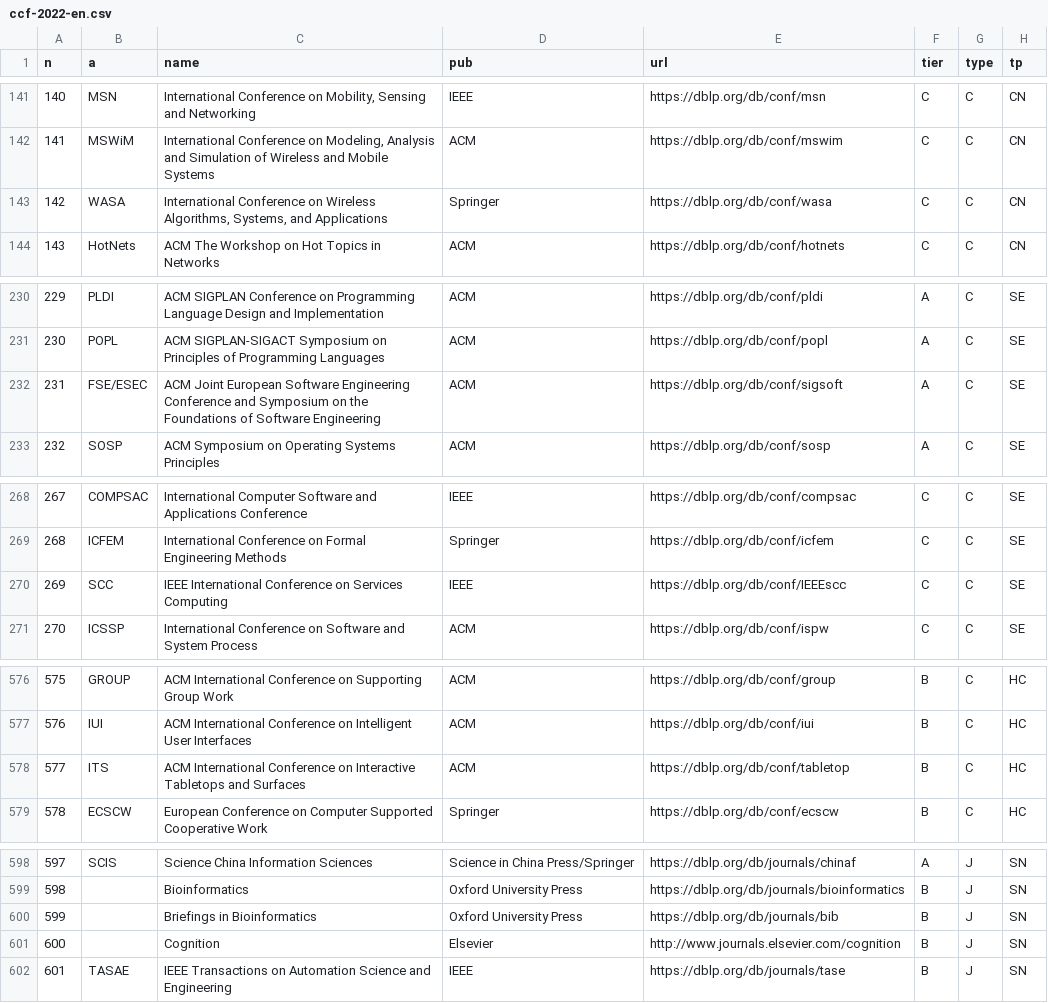
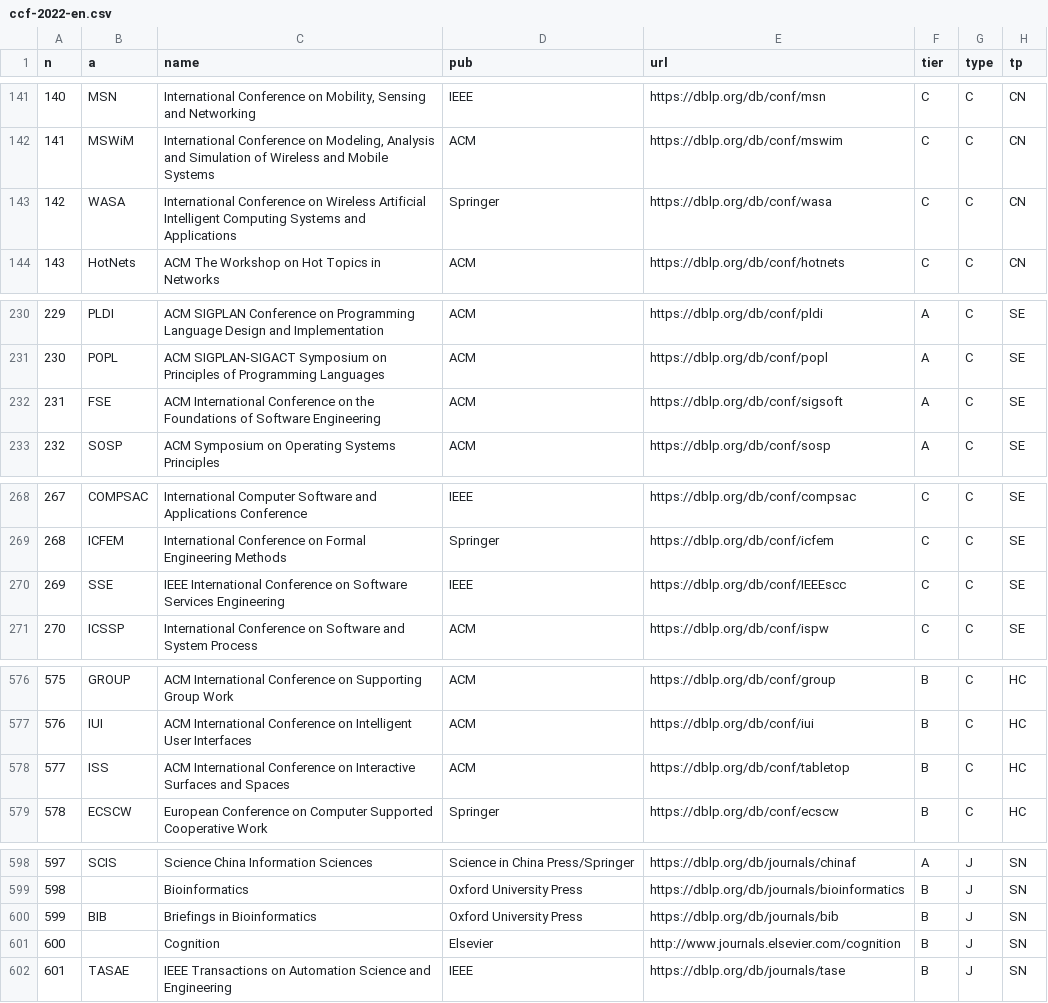
Before and after one commit to ciaranchen/utools-thesis-tools, a CSV file: assets/ccf-2022-en.csv, drawn as a sheet; only a part is shown, gaps mark what is left out.

```diff
--- a/assets/ccf-2022-en.csv
+++ b/assets/ccf-2022-en.csv
@@ -142,3 +142,3 @@ n,a,name,pub,url,tier,type,tp
 141,MSWiM,"International Conference on Modeling, Analysis and Simulation of Wireless and Mobile Systems",ACM,https://dblp.org/db/conf/mswim,C,C,CN
-142,WASA,"International Conference on Wireless Algorithms, Systems, and Applications",Springer,https://dblp.org/db/conf/wasa,C,C,CN
+142,WASA,International Conference on Wireless Artificial Intelligent Computing Systems and Applications,Springer,https://dblp.org/db/conf/wasa,C,C,CN
 143,HotNets,ACM The Workshop on Hot Topics in Networks,ACM,https://dblp.org/db/conf/hotnets,C,C,CN
@@ -231,3 +231,3 @@ n,a,name,pub,url,tier,type,tp
 230,POPL,ACM SIGPLAN-SIGACT Symposium on Principles of Programming Languages,ACM,https://dblp.org/db/conf/popl,A,C,SE
-231,FSE/ESEC,ACM Joint European Software Engineering Conference and Symposium on the Foundations of Software Engineering,ACM,https://dblp.org/db/conf/sigsoft,A,C,SE
+231,FSE,ACM International Conference on the Foundations of Software Engineering,ACM,https://dblp.org/db/conf/sigsoft,A,C,SE
 232,SOSP,ACM Symposium on Operating Systems Principles,ACM,https://dblp.org/db/conf/sosp,A,C,SE
@@ -269,3 +269,3 @@ n,a,name,pub,url,tier,type,tp
 268,ICFEM,International Conference on Formal Engineering Methods,Springer,https://dblp.org/db/conf/icfem,C,C,SE
-269,SCC,IEEE International Conference on Services Computing,IEEE,https://dblp.org/db/conf/IEEEscc,C,C,SE
+269,SSE,IEEE International Conference on Software Services Engineering,IEEE,https://dblp.org/db/conf/IEEEscc,C,C,SE
 270,ICSSP,International Conference on Software and System Process,ACM,https://dblp.org/db/conf/ispw,C,C,SE
@@ -577,3 +577,3 @@ n,a,name,pub,url,tier,type,tp
 576,IUI,ACM International Conference on Intelligent User Interfaces,ACM,https://dblp.org/db/conf/iui,B,C,HC
-577,ITS,ACM International Conference on Interactive Tabletops and Surfaces,ACM,https://dblp.org/db/conf/tabletop,B,C,HC
+577,ISS,ACM International Conference on Interactive Surfaces and Spaces,ACM,https://dblp.org/db/conf/tabletop,B,C,HC
 578,ECSCW,European Conference on Computer Supported Cooperative Work,Springer,https://dblp.org/db/conf/ecscw,B,C,HC
@@ -599,3 +599,3 @@ n,a,name,pub,url,tier,type,tp
 598,,Bioinformatics,Oxford University Press,https://dblp.org/db/journals/bioinformatics,B,J,SN
-599,,Briefings in Bioinformatics,Oxford University Press,https://dblp.org/db/journals/bib,B,J,SN
+599,BIB,Briefings in Bioinformatics,Oxford University Press,https://dblp.org/db/journals/bib,B,J,SN
 600,,Cognition,Elsevier,http://www.journals.elsevier.com/cognition,B,J,SN
```
Also changed, not shown: 7 other files.
